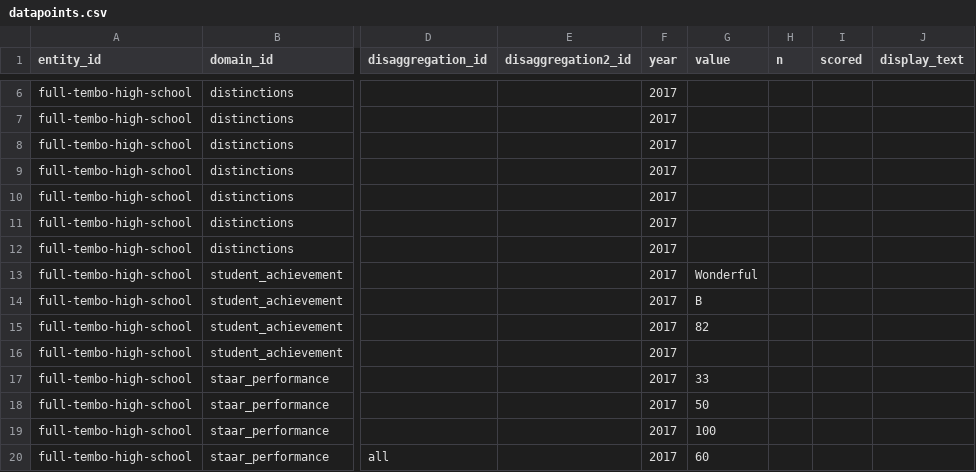
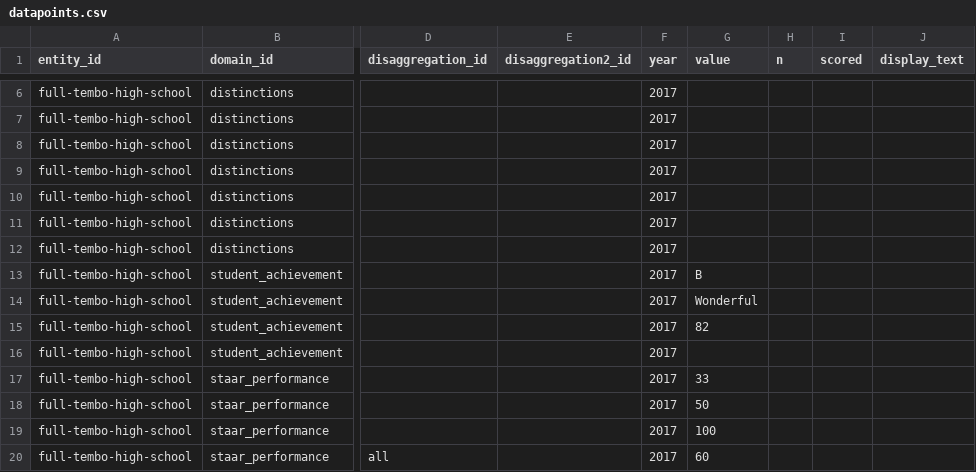
Before and after one commit to arwebb/arwebb-website.github.io, a CSV file: csv/datapoints.csv, drawn as a sheet; only a part is shown, gaps mark what is left out; the diff names each change by its address in the sheet, - before the commit and + after, or states it on an @@ line.

Commit message:
mixed up rating and letter grade for student achievement

```diff
--- a/csv/datapoints.csv
+++ b/csv/datapoints.csv
-G13 (value): Wonderful
+G13 (value): B
-G14 (value): B
+G14 (value): Wonderful
```
